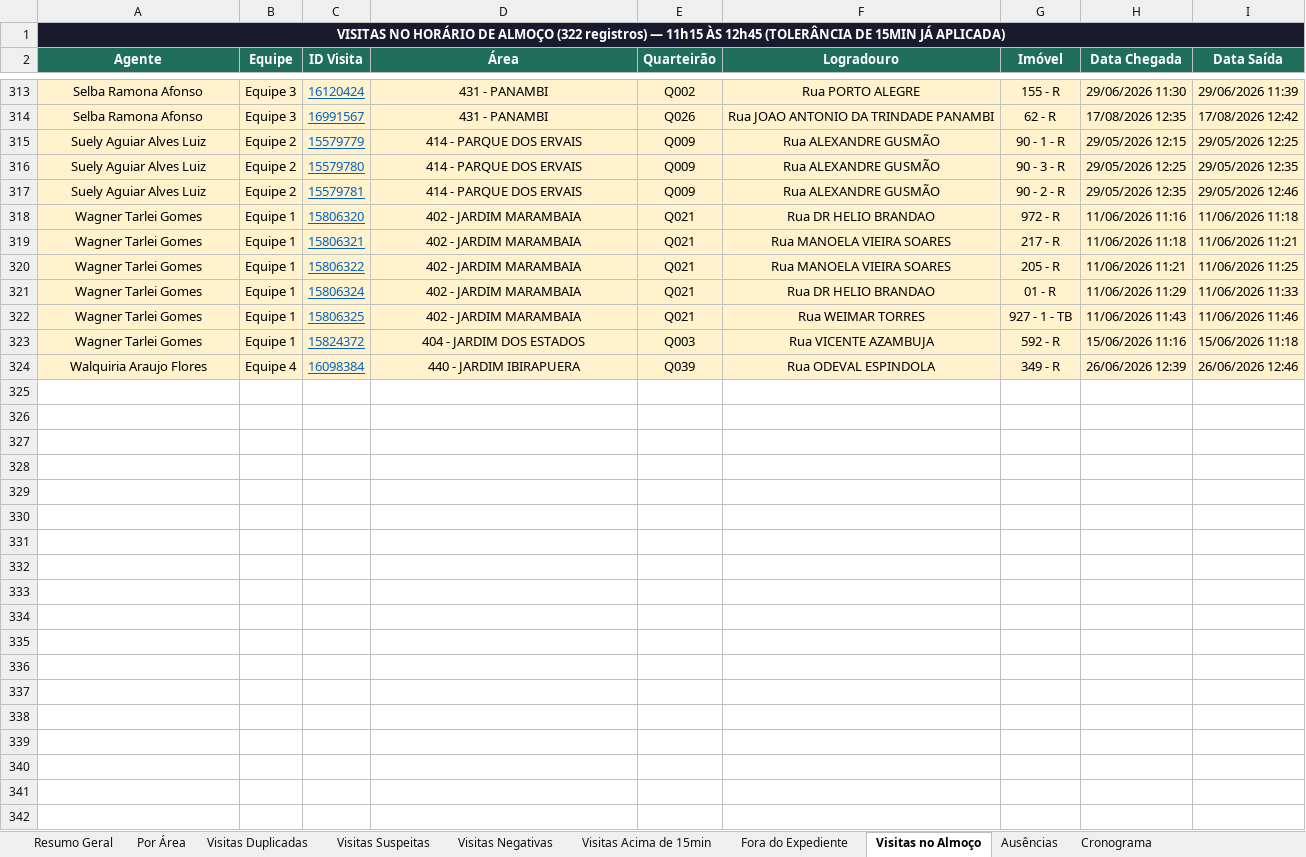
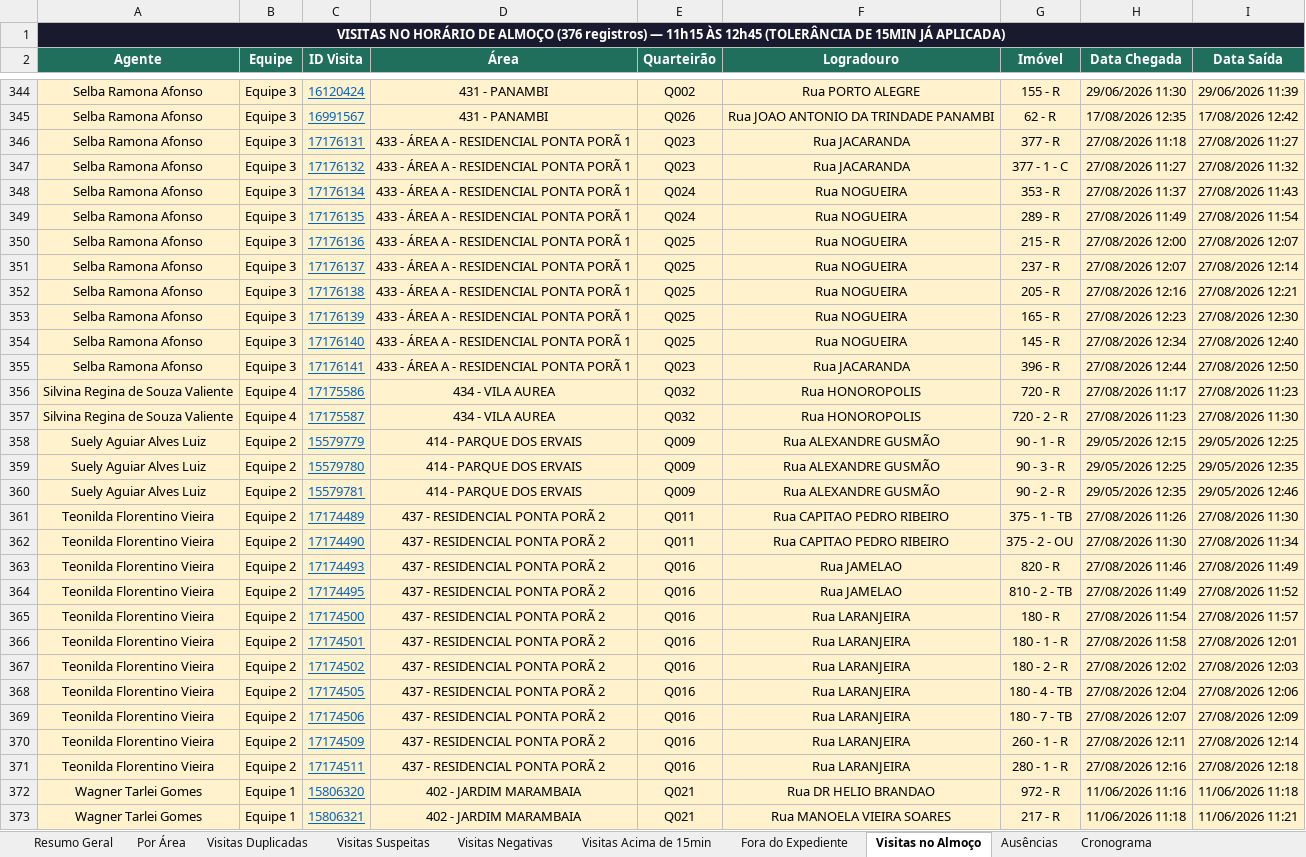
Before and after one commit to LucsDevPro/Sentinela, an Excel workbook: data/Analise_Consolidada.xlsx, sheet Visitas no Almoço, drawn as a sheet; only a part is shown, gaps mark what is left out; the shorter side is filled out with more unchanged rows; values as stored, in another font and other column widths than the file's, no borders; the diff covers the shown part only; the diff names each change by its address in the sheet, - before the commit and + after, or states it on an @@ line.

```diff
--- a/data/Analise_Consolidada.xlsx (sheet Visitas no Almoço)
+++ b/data/Analise_Consolidada.xlsx (sheet Visitas no Almoço)
-A1 (Agente): …DE ALMOÇO (322 registros) —…
+A1 (Agente): …DE ALMOÇO (376 registros) —…
+row 346: Selba Ramona Afonso | Equipe 3 | 17176131 | 433 - ÁREA A - RESIDENCIAL PONTA PORÃ 1 | Q023 | Rua JACARANDA | 377 - R | 27/08/2026 11:18 | 27/08/2026 11:27
+row 347: Selba Ramona Afonso | Equipe 3 | 17176132 | 433 - ÁREA A - RESIDENCIAL PONTA PORÃ 1 | Q023 | Rua JACARANDA | 377 - 1 - C | 27/08/2026 11:27 | 27/08/2026 11:32
+row 348: Selba Ramona Afonso | Equipe 3 | 17176134 | 433 - ÁREA A - RESIDENCIAL PONTA PORÃ 1 | Q024 | Rua NOGUEIRA | 353 - R | 27/08/2026 11:37 | 27/08/2026 11:43
+row 349: Selba Ramona Afonso | Equipe 3 | 17176135 | 433 - ÁREA A - RESIDENCIAL PONTA PORÃ 1 | Q024 | Rua NOGUEIRA | 289 - R | 27/08/2026 11:49 | 27/08/2026 11:54
+row 350: Selba Ramona Afonso | Equipe 3 | 17176136 | 433 - ÁREA A - RESIDENCIAL PONTA PORÃ 1 | Q025 | Rua NOGUEIRA | 215 - R | 27/08/2026 12:00 | 27/08/2026 12:07
+row 351: Selba Ramona Afonso | Equipe 3 | 17176137 | 433 - ÁREA A - RESIDENCIAL PONTA PORÃ 1 | Q025 | Rua NOGUEIRA | 237 - R | 27/08/2026 12:07 | 27/08/2026 12:14
+row 352: Selba Ramona Afonso | Equipe 3 | 17176138 | 433 - ÁREA A - RESIDENCIAL PONTA PORÃ 1 | Q025 | Rua NOGUEIRA | 205 - R | 27/08/2026 12:16 | 27/08/2026 12:21
+row 353: Selba Ramona Afonso | Equipe 3 | 17176139 | 433 - ÁREA A - RESIDENCIAL PONTA PORÃ 1 | Q025 | Rua NOGUEIRA | 165 - R | 27/08/2026 12:23 | 27/08/2026 12:30
+row 354: Selba Ramona Afonso | Equipe 3 | 17176140 | 433 - ÁREA A - RESIDENCIAL PONTA PORÃ 1 | Q025 | Rua NOGUEIRA | 145 - R | 27/08/2026 12:34 | 27/08/2026 12:40
+row 355: Selba Ramona Afonso | Equipe 3 | 17176141 | 433 - ÁREA A - RESIDENCIAL PONTA PORÃ 1 | Q023 | Rua JACARANDA | 396 - R | 27/08/2026 12:44 | 27/08/2026 12:50
+row 356: Silvina Regina de Souza Valiente | Equipe 4 | 17175586 | 434 - VILA AUREA | Q032 | Rua HONOROPOLIS | 720 - R | 27/08/2026 11:17 | 27/08/2026 11:23
+row 357: Silvina Regina de Souza Valiente | Equipe 4 | 17175587 | 434 - VILA AUREA | Q032 | Rua HONOROPOLIS | 720 - 2 - R | 27/08/2026 11:23 | 27/08/2026 11:30
+row 361: Teonilda Florentino Vieira | Equipe 2 | 17174489 | 437 - RESIDENCIAL PONTA PORÃ 2 | Q011 | Rua CAPITAO PEDRO RIBEIRO | 375 - 1 - TB | 27/08/2026 11:26 | 27/08/2026 11:30
+row 362: Teonilda Florentino Vieira | Equipe 2 | 17174490 | 437 - RESIDENCIAL PONTA PORÃ 2 | Q011 | Rua CAPITAO PEDRO RIBEIRO | 375 - 2 - OU | 27/08/2026 11:30 | 27/08/2026 11:34
+row 363: Teonilda Florentino Vieira | Equipe 2 | 17174493 | 437 - RESIDENCIAL PONTA PORÃ 2 | Q016 | Rua JAMELAO | 820 - R | 27/08/2026 11:46 | 27/08/2026 11:49
+row 364: Teonilda Florentino Vieira | Equipe 2 | 17174495 | 437 - RESIDENCIAL PONTA PORÃ 2 | Q016 | Rua JAMELAO | 810 - 2 - TB | 27/08/2026 11:49 | 27/08/2026 11:52
+row 365: Teonilda Florentino Vieira | Equipe 2 | 17174500 | 437 - RESIDENCIAL PONTA PORÃ 2 | Q016 | Rua LARANJEIRA | 180 - R | 27/08/2026 11:54 | 27/08/2026 11:57
+row 366: Teonilda Florentino Vieira | Equipe 2 | 17174501 | 437 - RESIDENCIAL PONTA PORÃ 2 | Q016 | Rua LARANJEIRA | 180 - 1 - R | 27/08/2026 11:58 | 27/08/2026 12:01
+row 367: Teonilda Florentino Vieira | Equipe 2 | 17174502 | 437 - RESIDENCIAL PONTA PORÃ 2 | Q016 | Rua LARANJEIRA | 180 - 2 - R | 27/08/2026 12:02 | 27/08/2026 12:03
+row 368: Teonilda Florentino Vieira | Equipe 2 | 17174505 | 437 - RESIDENCIAL PONTA PORÃ 2 | Q016 | Rua LARANJEIRA | 180 - 4 - TB | 27/08/2026 12:04 | 27/08/2026 12:06
+row 369: Teonilda Florentino Vieira | Equipe 2 | 17174506 | 437 - RESIDENCIAL PONTA PORÃ 2 | Q016 | Rua LARANJEIRA | 180 - 7 - TB | 27/08/2026 12:07 | 27/08/2026 12:09
+row 370: Teonilda Florentino Vieira | Equipe 2 | 17174509 | 437 - RESIDENCIAL PONTA PORÃ 2 | Q016 | Rua LARANJEIRA | 260 - 1 - R | 27/08/2026 12:11 | 27/08/2026 12:14
+row 371: Teonilda Florentino Vieira | Equipe 2 | 17174511 | 437 - RESIDENCIAL PONTA PORÃ 2 | Q016 | Rua LARANJEIRA | 280 - 1 - R | 27/08/2026 12:16 | 27/08/2026 12:18
```
Also changed, not shown: 31 added rows and 1 edited cell elsewhere in this sheet, sheet Ranking, sheet Fora do Expediente, sheet Visitas Acima de 15min, sheet Resumo Semanal, sheet Resumo Geral, sheet Recusados e Pendências, 6 more sheets, data/historico/semana_318.xlsx, data/historico/semana_321.xlsx, 19 other files.
